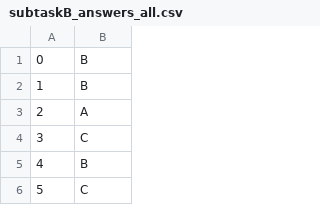
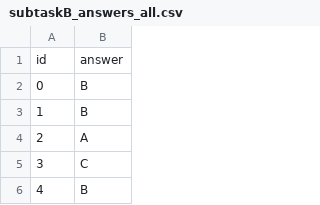
Before and after one commit to elllyyn/ProjectTAR, a CSV file: data/Training_Data/subtaskB_answers_all.csv, drawn as a sheet; only a part is shown; the shorter side is filled out with more unchanged rows.

Commit message:
add id,answer

```diff
--- a/data/Training_Data/subtaskB_answers_all.csv
+++ b/data/Training_Data/subtaskB_answers_all.csv
@@ -1 +1,2 @@
+id,answer
 0,B
```
